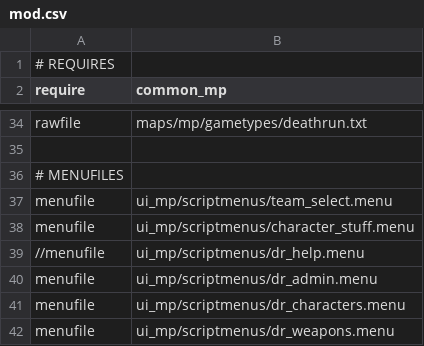
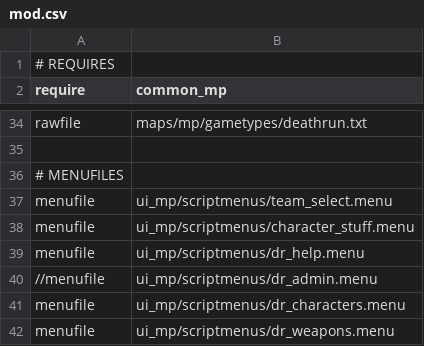
Before and after one commit to Joelrau/IW5p_DeathRun, a CSV file: mod.csv, drawn as a sheet; only a part is shown, gaps mark what is left out.

```diff
--- a/mod.csv
+++ b/mod.csv
@@ -38,4 +38,4 @@ menufile,ui_mp/scriptmenus/team_select.menu
 menufile,ui_mp/scriptmenus/character_stuff.menu
-//menufile,ui_mp/scriptmenus/dr_help.menu
-menufile,ui_mp/scriptmenus/dr_admin.menu
+menufile,ui_mp/scriptmenus/dr_help.menu
+//menufile,ui_mp/scriptmenus/dr_admin.menu
 menufile,ui_mp/scriptmenus/dr_characters.menu
```
Also changed, not shown: 1 other file.
